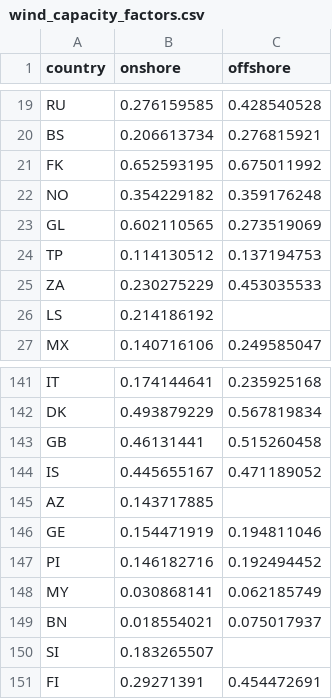
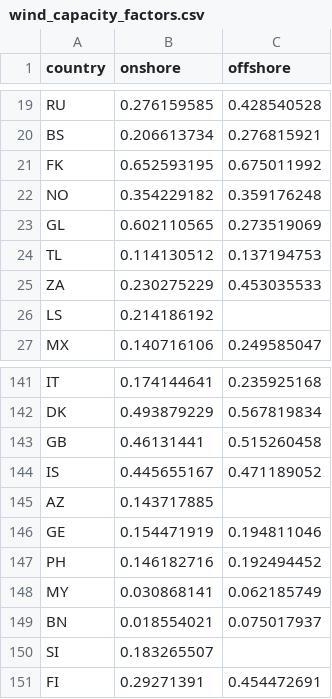
Before and after one commit to JS-NO/premise, a CSV file: premise/data/renewables/wind_capacity_factors.csv, drawn as a sheet; only a part is shown, gaps mark what is left out.

Commit message:
Add capacity factors from Global Wind Atlas. Renamed fleet mix datasets.

```diff
--- a/premise/data/renewables/wind_capacity_factors.csv
+++ b/premise/data/renewables/wind_capacity_factors.csv
@@ -23,3 +23,3 @@ FK,0.652593195,0.675011992
 GL,0.602110565,0.273519069
-TP,0.114130512,0.137194753
+TL,0.114130512,0.137194753
 ZA,0.230275229,0.453035533
@@ -146,3 +146,3 @@ AZ,0.143717885,
 GE,0.154471919,0.194811046
-PI,0.146182716,0.192494452
+PH,0.146182716,0.192494452
 MY,0.030868141,0.062185749
```
Also changed, not shown: 2 other files.
